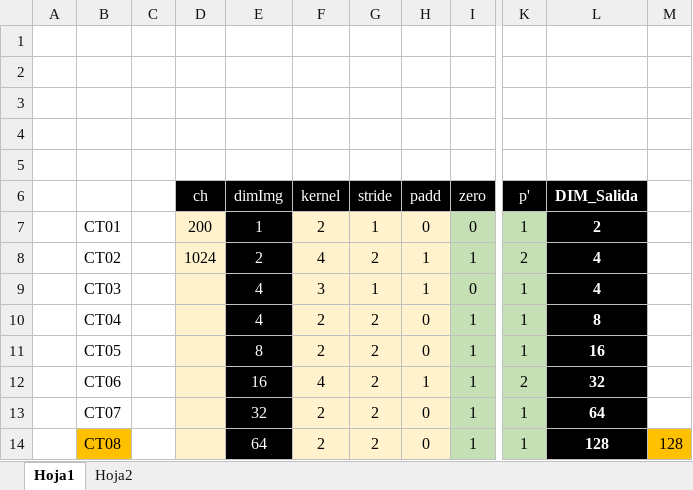
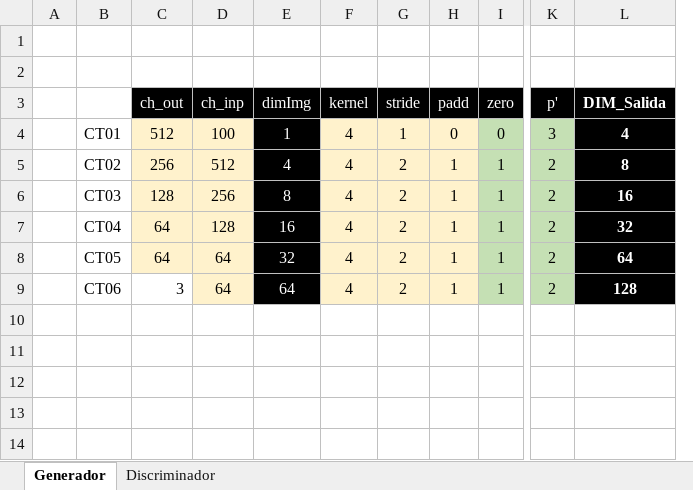
Before and after one commit to RodrigoMMO/Proyecto_IA-Grupo4, an Excel workbook: calculos.xlsx, sheet Generador, drawn as a sheet; only a part is shown, gaps mark what is left out; values as stored, in another font and other column widths than the file's, no borders; removed rows and columns are numbered as before the commit, all else as after; rows hold the shown columns only; the diff names each change by its address in the sheet, - before the commit and + after, or states it on an @@ line.

```diff
--- a/calculos.xlsx (sheet Generador)
+++ b/calculos.xlsx (sheet Generador)
-sheet tab: Hoja1
+sheet tab: Generador
-sheet tab: Hoja2
+sheet tab: Discriminador
-column C, empty
-column D (ch), rows 7-8: 200 | 1024
+column C (ch_out), rows 4-9: 512 | 256 | 128 | 64 | 64 | 3
+column D (ch_inp), rows 4-9: 100 | 512 | 256 | 128 | 64 | 64
-column M, row 14: 128
-row 1: (empty)
-row 2: (empty)
-row 3: (empty)
-F4 (kernel): 2
+F4 (kernel): 4
-K4 (p'): 1
+K4 (p'): 3
-L4 (DIM_Salida): 2
+L4 (DIM_Salida): 4
-E5 (dimImg): 2
+E5 (dimImg): 4
-L5 (DIM_Salida): 4
+L5 (DIM_Salida): 8
-row 9:  | CT03 |  |  | 4 | 3 | 1 | 1 | 0 | 1 | 4
-row 10:  | CT04 |  |  | 4 | 2 | 2 | 0 | 1 | 1 | 8
-B6: CT05
+B6: CT03
-F6 (kernel): 2
+F6 (kernel): 4
-H6 (padd): 0
+H6 (padd): 1
-K6 (p'): 1
+K6 (p'): 2
-B7: CT06
+B7: CT04
-B8: CT07
+B8: CT05
-F8:F9 (kernel): 2
+F8:F9 (kernel): 4
-H8:H9 (padd): 0
+H8:H9 (padd): 1
-K8:K9 (p'): 1
+K8:K9 (p'): 2
-B9: CT08
+B9: CT06
-B9 fill: #FFC000
+B9 fill: none
```
Also changed, not shown: sheet Discriminador, formulas that keep their value, 6 other files.
